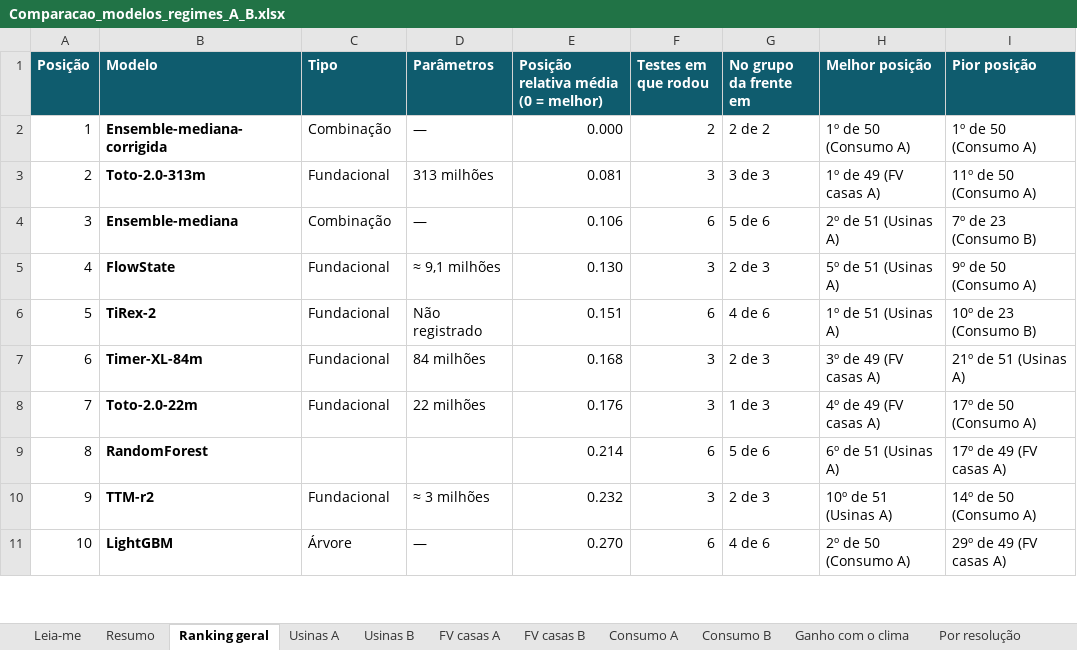
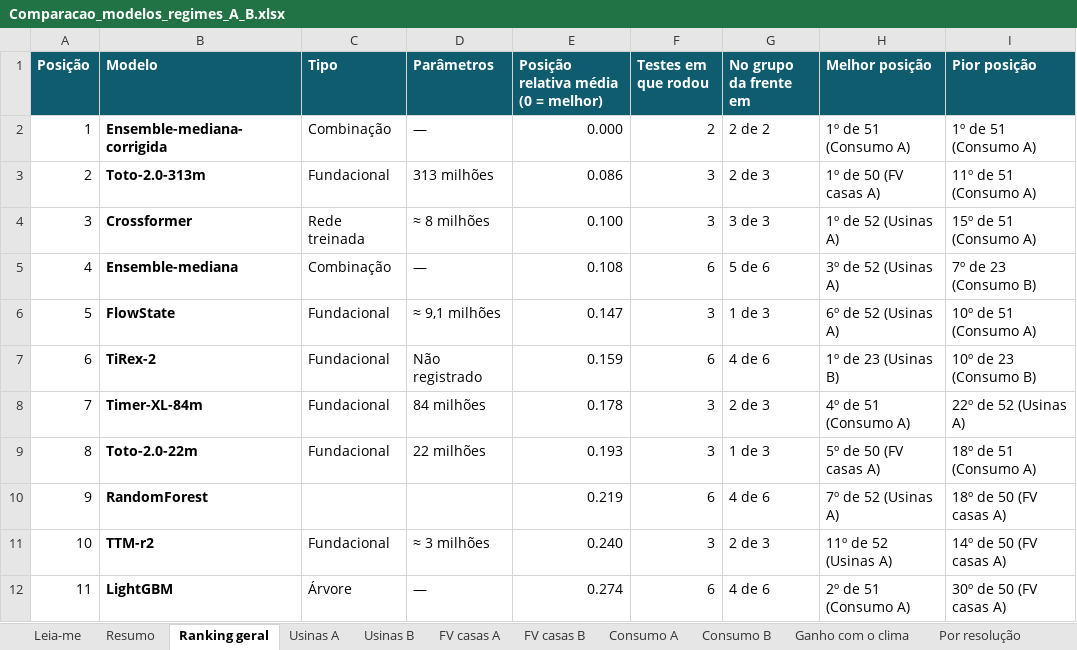
Before and after one commit to JoaoCarlos134/prosumer, an Excel workbook: docs/literatura/Comparacao_modelos_regimes_A_B.xlsx, sheet Ranking geral, drawn as a sheet; only a part is shown; values as stored, in another font and other column widths than the file's, no borders; addresses are those after the commit; the diff covers the shown part only; the diff names each change by its address in the sheet, - before the commit and + after, or states it on an @@ line.

```diff
--- a/docs/literatura/Comparacao_modelos_regimes_A_B.xlsx (sheet Ranking geral)
+++ b/docs/literatura/Comparacao_modelos_regimes_A_B.xlsx (sheet Ranking geral)
-H2 (Melhor posição): 1º de 50 (Consumo A)
+H2 (Melhor posição): 1º de 51 (Consumo A)
-I2 (Pior posição): 1º de 50 (Consumo A)
+I2 (Pior posição): 1º de 51 (Consumo A)
-E3: 0.081
+E3: 0.086
-G3 (No grupo da frente em): 3 de 3
+G3 (No grupo da frente em): 2 de 3
-H3 (Melhor posição): 1º de 49 (FV casas A)
+H3 (Melhor posição): 1º de 50 (FV casas A)
-I3 (Pior posição): 11º de 50 (Consumo A)
+I3 (Pior posição): 11º de 51 (Consumo A)
+row 4: 3 | Crossformer | Rede treinada | ≈ 8 milhões | 0.100 | 3 | 3 de 3 | 1º de 52 (Usinas A) | 15º de 51 (Consumo A)
@@ column A (Posição) renumbered between rows 5 and 57 @@
-E5: 0.106
+E5: 0.108
-H5 (Melhor posição): 2º de 51 (Usinas A)
+H5 (Melhor posição): 3º de 52 (Usinas A)
-E6: 0.130
+E6: 0.147
-G6 (No grupo da frente em): 2 de 3
+G6 (No grupo da frente em): 1 de 3
-H6 (Melhor posição): 5º de 51 (Usinas A)
+H6 (Melhor posição): 6º de 52 (Usinas A)
-I6 (Pior posição): 9º de 50 (Consumo A)
+I6 (Pior posição): 10º de 51 (Consumo A)
-E7: 0.151
+E7: 0.159
-H7 (Melhor posição): 1º de 51 (Usinas A)
+H7 (Melhor posição): 1º de 23 (Usinas B)
-E8: 0.168
+E8: 0.178
-H8 (Melhor posição): 3º de 49 (FV casas A)
+H8 (Melhor posição): 4º de 51 (Consumo A)
-I8 (Pior posição): 21º de 51 (Usinas A)
+I8 (Pior posição): 22º de 52 (Usinas A)
-E9: 0.176
+E9: 0.193
-H9 (Melhor posição): 4º de 49 (FV casas A)
+H9 (Melhor posição): 5º de 50 (FV casas A)
-I9 (Pior posição): 17º de 50 (Consumo A)
+I9 (Pior posição): 18º de 51 (Consumo A)
-E10: 0.214
+E10: 0.219
-G10 (No grupo da frente em): 5 de 6
+G10 (No grupo da frente em): 4 de 6
-H10 (Melhor posição): 6º de 51 (Usinas A)
+H10 (Melhor posição): 7º de 52 (Usinas A)
-I10 (Pior posição): 17º de 49 (FV casas A)
+I10 (Pior posição): 18º de 50 (FV casas A)
-E11: 0.232
+E11: 0.240
-H11 (Melhor posição): 10º de 51 (Usinas A)
+H11 (Melhor posição): 11º de 52 (Usinas A)
-I11 (Pior posição): 14º de 50 (Consumo A)
+I11 (Pior posição): 14º de 50 (FV casas A)
-E12: 0.270
+E12: 0.274
-H12 (Melhor posição): 2º de 50 (Consumo A)
+H12 (Melhor posição): 2º de 51 (Consumo A)
-I12 (Pior posição): 29º de 49 (FV casas A)
+I12 (Pior posição): 30º de 50 (FV casas A)
```
Also changed, not shown: 3 added rows, 3 removed rows and 98 edited cells elsewhere in this sheet, sheet Consumo A, sheet Usinas A, sheet Por resolução, sheet FV casas A, sheet Usinas B, sheet FV casas B, 5 more sheets, docs/literatura/Visao_geral_modelos_previsao.xlsx, 33 other files.
